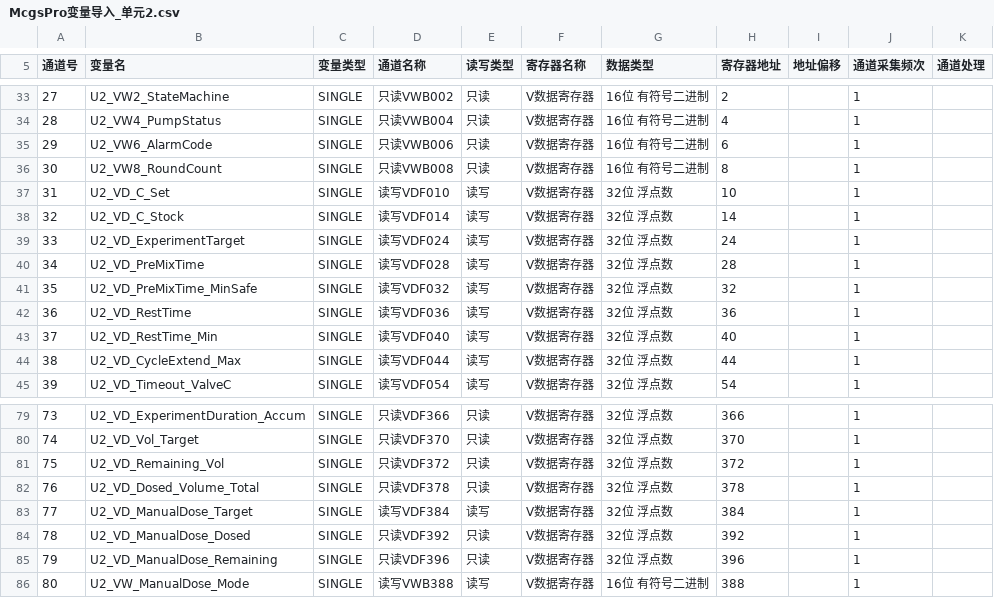
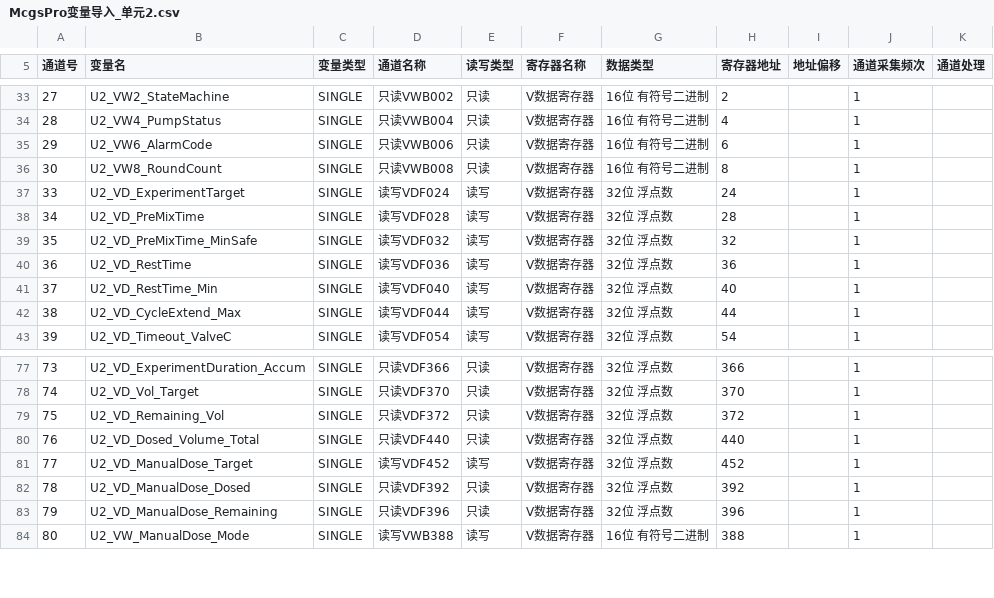
Before and after one commit to Yustnust/AQUA-EXPO, a CSV file: archive/mcgspro/McgsPro变量导入_单元2.csv, drawn as a sheet; only a part is shown, gaps mark what is left out.

```diff
--- a/archive/mcgspro/McgsPro变量导入_单元2.csv
+++ b/archive/mcgspro/McgsPro变量导入_单元2.csv
@@ -36,4 +36,2 @@
 30,U2_VW8_RoundCount,SINGLE,只读VWB008,只读,V数据寄存器,16位 有符号二进制,8,,1,
-31,U2_VD_C_Set,SINGLE,读写VDF010,读写,V数据寄存器,32位 浮点数,10,,1,
-32,U2_VD_C_Stock,SINGLE,读写VDF014,读写,V数据寄存器,32位 浮点数,14,,1,
 33,U2_VD_ExperimentTarget,SINGLE,读写VDF024,读写,V数据寄存器,32位 浮点数,24,,1,
@@ -81,4 +79,4 @@
 75,U2_VD_Remaining_Vol,SINGLE,只读VDF372,只读,V数据寄存器,32位 浮点数,372,,1,
-76,U2_VD_Dosed_Volume_Total,SINGLE,只读VDF378,只读,V数据寄存器,32位 浮点数,378,,1,
-77,U2_VD_ManualDose_Target,SINGLE,读写VDF384,读写,V数据寄存器,32位 浮点数,384,,1,
+76,U2_VD_Dosed_Volume_Total,SINGLE,只读VDF440,只读,V数据寄存器,32位 浮点数,440,,1,
+77,U2_VD_ManualDose_Target,SINGLE,读写VDF452,读写,V数据寄存器,32位 浮点数,452,,1,
 78,U2_VD_ManualDose_Dosed,SINGLE,只读VDF392,只读,V数据寄存器,32位 浮点数,392,,1,
```
Also changed, not shown: archive/mcgspro/McgsPro变量导入_单元1.csv, archive/mcgspro/McgsPro变量导入_单元3.csv, 20 other files.
